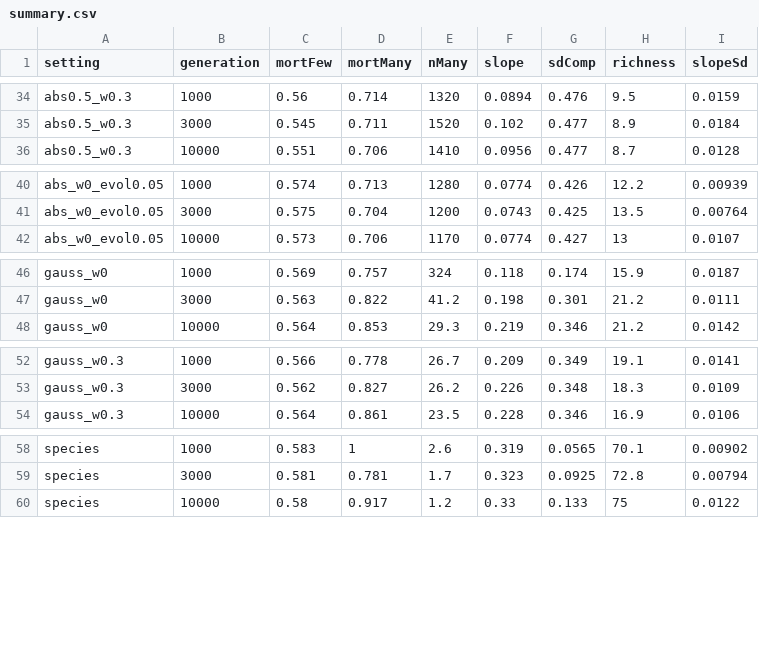
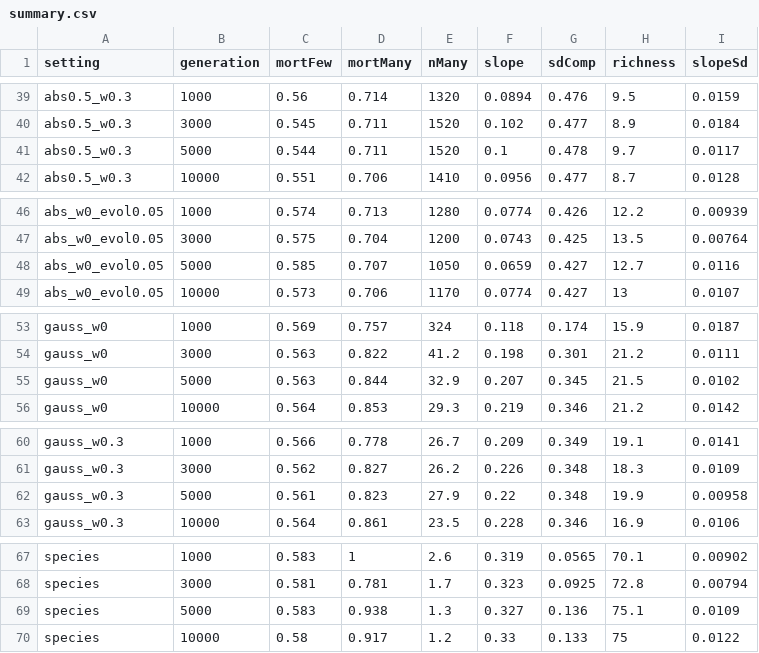
Before and after one commit to TheoreticalEcology/EcoPhyloSim, a CSV file: Code/Issues/133/summary.csv, drawn as a sheet; only a part is shown, gaps mark what is left out; the diff covers the shown part only.

```diff
--- a/Code/Issues/133/summary.csv
+++ b/Code/Issues/133/summary.csv
@@ -35,2 +40,3 @@
 "abs0.5_w0.3",3000,0.545,0.711,1520,0.102,0.477,8.9,0.0184
+"abs0.5_w0.3",5000,0.544,0.711,1520,0.1,0.478,9.7,0.0117
 "abs0.5_w0.3",10000,0.551,0.706,1410,0.0956,0.477,8.7,0.0128
@@ -41,2 +47,3 @@
 "abs_w0_evol0.05",3000,0.575,0.704,1200,0.0743,0.425,13.5,0.00764
+"abs_w0_evol0.05",5000,0.585,0.707,1050,0.0659,0.427,12.7,0.0116
 "abs_w0_evol0.05",10000,0.573,0.706,1170,0.0774,0.427,13,0.0107
@@ -47,2 +54,3 @@
 "gauss_w0",3000,0.563,0.822,41.2,0.198,0.301,21.2,0.0111
+"gauss_w0",5000,0.563,0.844,32.9,0.207,0.345,21.5,0.0102
 "gauss_w0",10000,0.564,0.853,29.3,0.219,0.346,21.2,0.0142
@@ -53,2 +61,3 @@
 "gauss_w0.3",3000,0.562,0.827,26.2,0.226,0.348,18.3,0.0109
+"gauss_w0.3",5000,0.561,0.823,27.9,0.22,0.348,19.9,0.00958
 "gauss_w0.3",10000,0.564,0.861,23.5,0.228,0.346,16.9,0.0106
@@ -59,2 +68,3 @@
 "species",3000,0.581,0.781,1.7,0.323,0.0925,72.8,0.00794
+"species",5000,0.583,0.938,1.3,0.327,0.136,75.1,0.0109
 "species",10000,0.58,0.917,1.2,0.33,0.133,75,0.0122
```
Also changed, not shown: 5 added rows elsewhere in this file, 2 other files.
